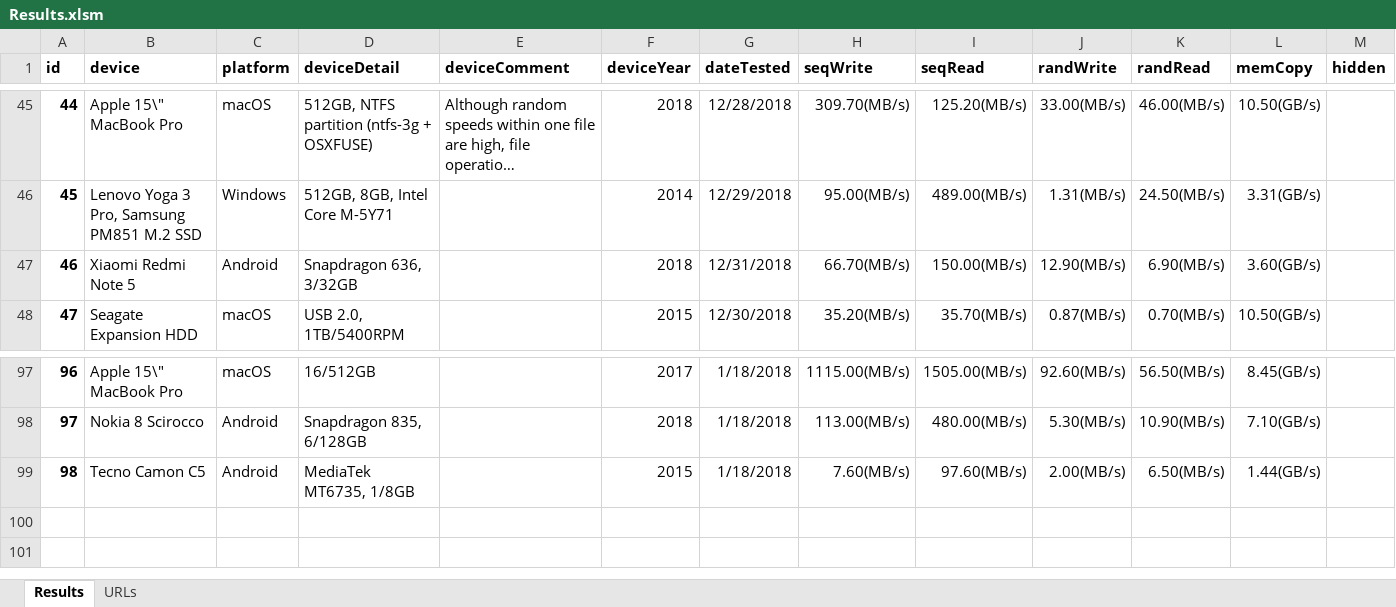
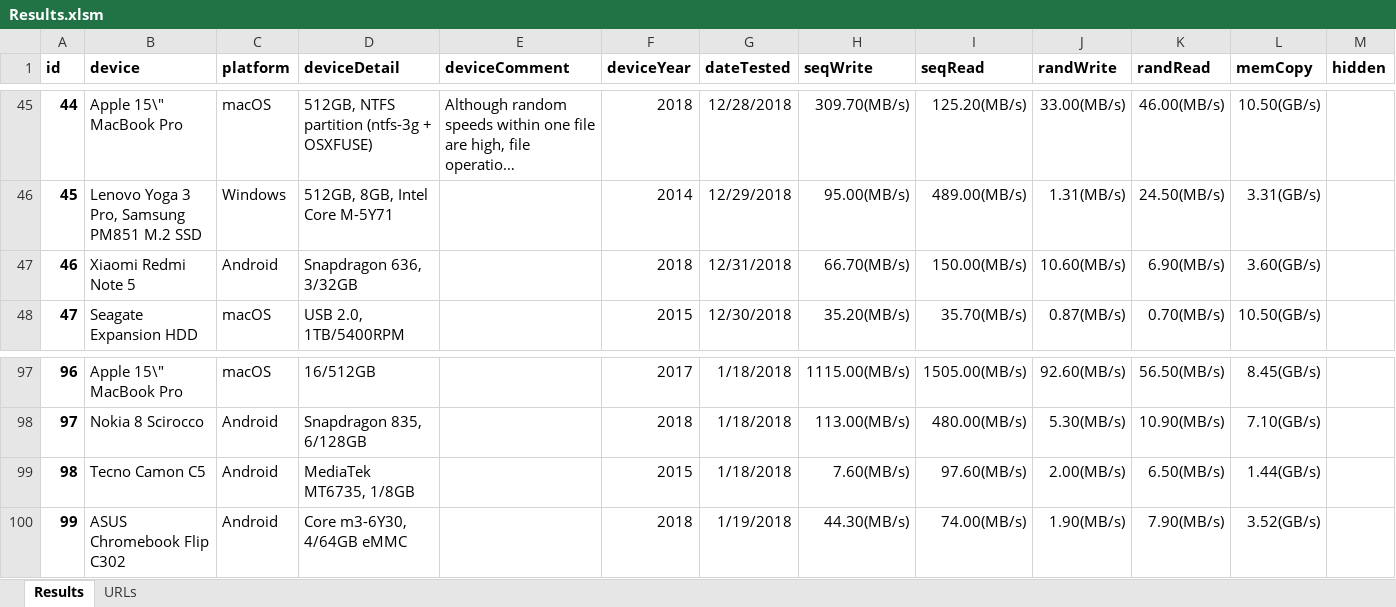
Before and after one commit to maxim-saplin/cpdt_results, an Excel workbook: Results.xlsm, sheet Results, drawn as a sheet; only a part is shown, gaps mark what is left out; long unchanged cells end in …; values as stored, in another font and other column widths than the file's, no borders; the diff names each change by its address in the sheet, - before the commit and + after, or states it on an @@ line.

Commit message:
Results

```diff
--- a/Results.xlsm (sheet Results)
+++ b/Results.xlsm (sheet Results)
-J47 (randWrite): 12.90(MB/s)
+J47 (randWrite): 10.60(MB/s)
+row 100: 99 | ASUS Chromebook Flip C302 | Android | Core m3-6Y30, 4/64GB eMMC |  | 2018 | 1/19/2018 | 44.30(MB/s) | 74.00(MB/s) | 1.90(MB/s) | 7.90(MB/s) | 3.52(GB/s)
```
Also changed, not shown: 3 other files.
